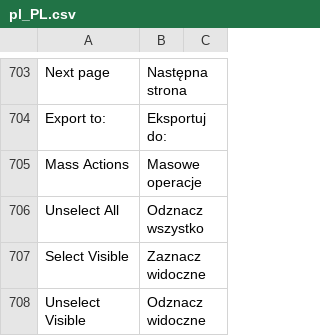
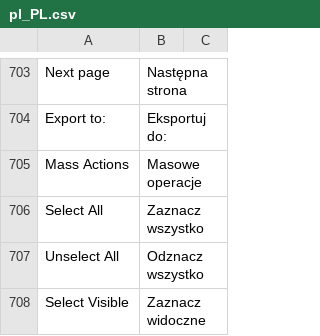
Before and after one commit to dev-jq/magento2-improved-polish-language-pack, a CSV file: pl_PL.csv, drawn as a sheet; only a part is shown, gaps mark what is left out; the shorter side is filled out with more unchanged rows; the diff names each change by its address in the sheet, - before the commit and + after, or states it on an @@ line.

Commit message:
Update pl_PL.csv

```diff
--- a/pl_PL.csv
+++ b/pl_PL.csv
+row 706: Select All | Zaznacz wszystko
```
